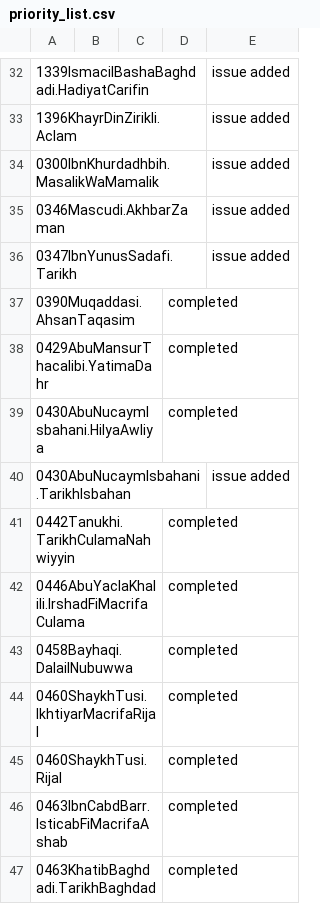
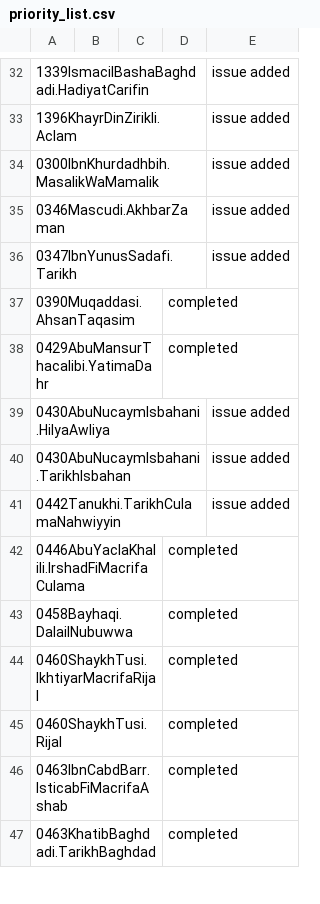
Before and after one commit to OpenITI/Annotation, a CSV file: priority_list.csv, drawn as a sheet; only a part is shown, gaps mark what is left out; the diff names each change by its address in the sheet, - before the commit and + after, or states it on an @@ line.

Commit message:
autoupdate

```diff
--- a/priority_list.csv
+++ b/priority_list.csv
-D39: completed
+D39: (empty)
-E39: (empty)
+E39: issue added
-D41: completed
+D41: (empty)
-E41: (empty)
+E41: issue added
```
